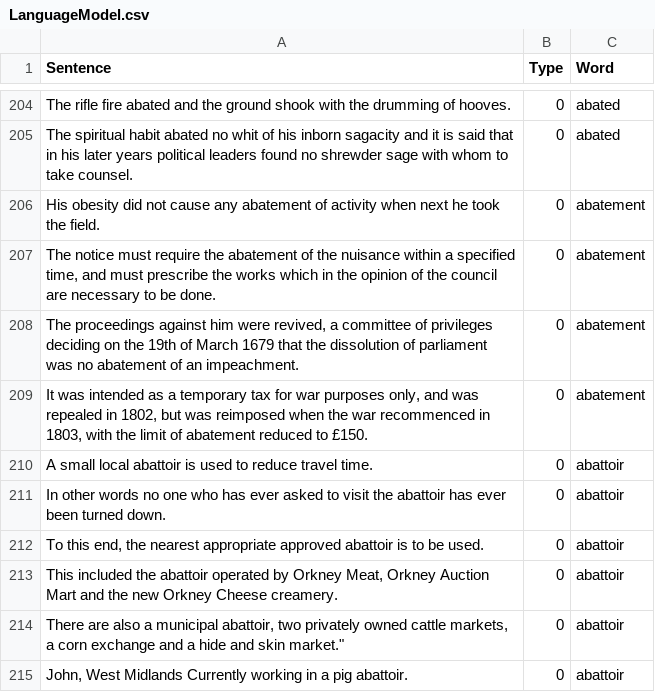
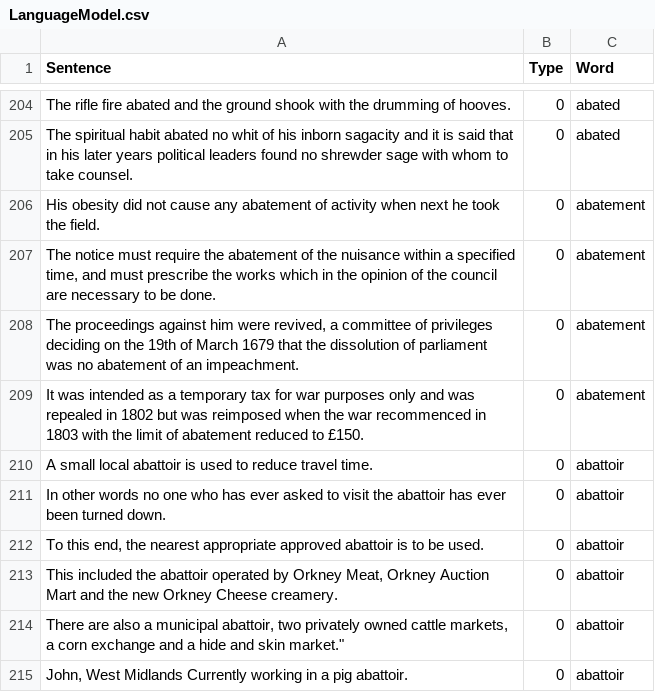
Before and after one commit to minoli-a/research, a CSV file: TrainingModel/LanguageModel.csv, drawn as a sheet; only a part is shown, gaps mark what is left out.

Commit message:
remove comma

```diff
--- a/TrainingModel/LanguageModel.csv
+++ b/TrainingModel/LanguageModel.csv
@@ -208,3 +208,3 @@ Sentence,Type,Word
 "The proceedings against him were revived, a committee of privileges deciding on the 19th of March 1679 that the dissolution of parliament was no abatement of an impeachment.", 0, "abatement"
-"It was intended as a temporary tax for war purposes only, and was repealed in 1802, but was reimposed when the war recommenced in 1803, with the limit of abatement reduced to £150.", 0, "abatement"
+"It was intended as a temporary tax for war purposes only and was repealed in 1802 but was reimposed when the war recommenced in 1803 with the limit of abatement reduced to £150.", 0, "abatement"
 "A small local abattoir is used to reduce travel time.", 0, "abattoir"
```
